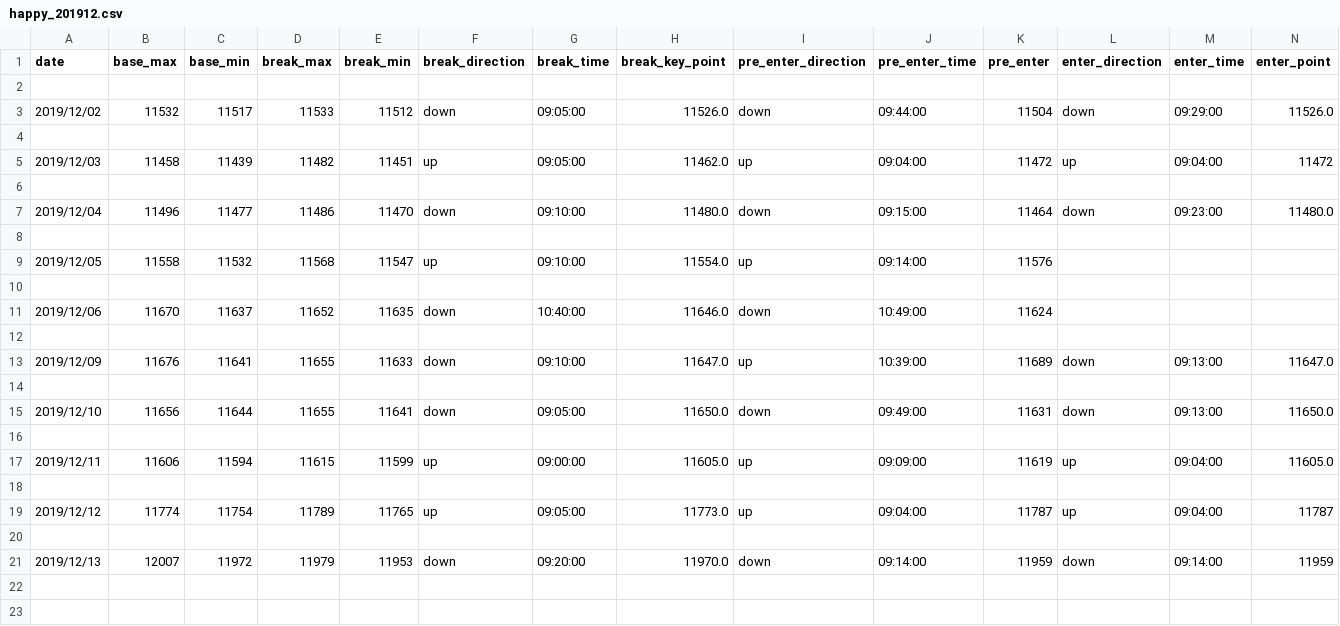
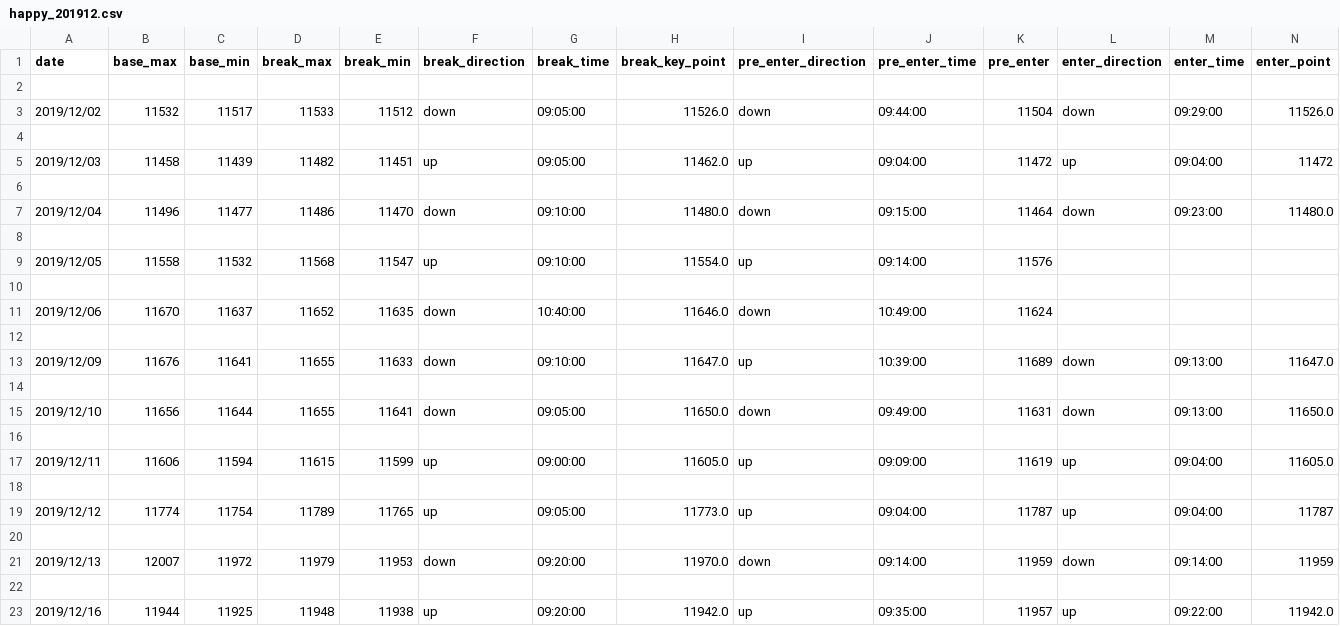
Before and after one commit to ngxial03/Future, a CSV file: out/happy_201912.csv, drawn as a sheet; only a part is shown; rows hold the shown columns only; the diff names each change by its address in the sheet, - before the commit and + after, or states it on an @@ line.

```diff
--- a/out/happy_201912.csv
+++ b/out/happy_201912.csv
+row 22: (empty)
+row 23: 2019/12/16 | 11944 | 11925 | 11948 | 11938 | up | 09:20:00 | 11942.0 | up | 09:35:00 | 11957 | up | 09:22:00 | 11942.0
```
Also changed, not shown: out/happy_total.csv, out/max_min_total.csv, 2 other files.
